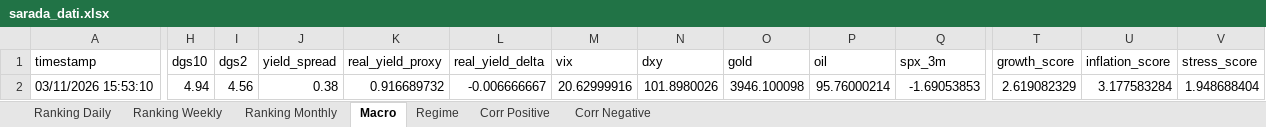
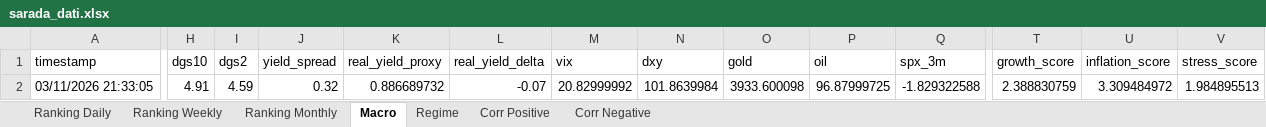
Before and after one commit to giapal96-star/jennifer-trading-dashbord, an Excel workbook: docs/sarada_dati.xlsx, sheet Macro, drawn as a sheet; only a part is shown, gaps mark what is left out; values as stored, in another font and other column widths than the file's, no borders; the diff covers the shown part only; the diff names each change by its address in the sheet, - before the commit and + after, or states it on an @@ line.

```diff
--- a/docs/sarada_dati.xlsx (sheet Macro)
+++ b/docs/sarada_dati.xlsx (sheet Macro)
-A2 (timestamp): 03/11/2026 15:53:10
+A2 (timestamp): 03/11/2026 21:33:05
-H2 (dgs10): 4.94
+H2 (dgs10): 4.91
-I2 (dgs2): 4.56
+I2 (dgs2): 4.59
-J2 (yield_spread): 0.38
+J2 (yield_spread): 0.32
-K2 (real_yield_proxy): 0.916689732
+K2 (real_yield_proxy): 0.886689732
-L2 (real_yield_delta): -0.006666667
+L2 (real_yield_delta): -0.07
-M2 (vix): 20.62999916
+M2 (vix): 20.82999992
-N2 (dxy): 101.8980026
+N2 (dxy): 101.8639984
-O2 (gold): 3946.100098
+O2 (gold): 3933.600098
-P2 (oil): 95.76000214
+P2 (oil): 96.87999725
-Q2 (spx_3m): -1.69053853
+Q2 (spx_3m): -1.829322588
-T2 (growth_score): 2.619082329
+T2 (growth_score): 2.388830759
-U2 (inflation_score): 3.177583284
+U2 (inflation_score): 3.309484972
-V2 (stress_score): 1.948688404
+V2 (stress_score): 1.984895513
```
Also changed, not shown: 7 edited cells elsewhere in this sheet, sheet Ranking Daily, sheet Ranking Weekly, sheet Ranking Monthly, sheet Corr Negative, sheet Corr Positive, sheet Regime, 2 other files.
